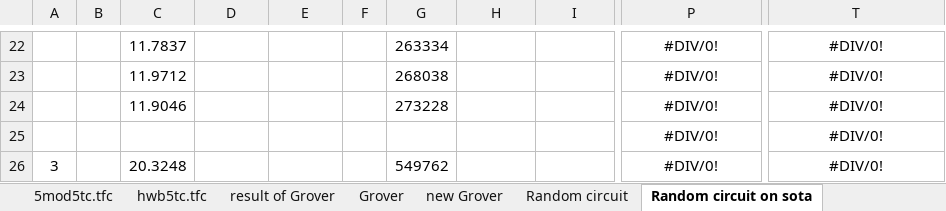
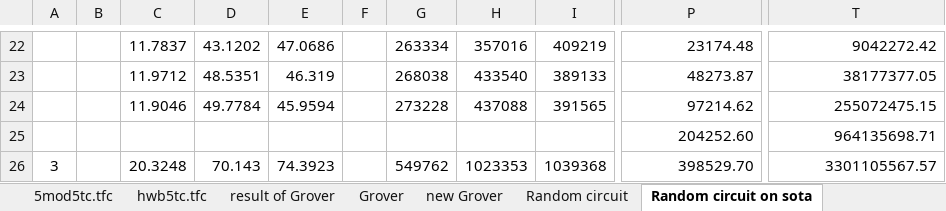
Before and after one commit to uj151133/my_quantum_simulator_with_gpu, an Excel workbook: data/benchmark.xlsx, sheet Random circuit on sota, drawn as a sheet; only a part is shown, gaps mark what is left out; values as stored, in another font and other column widths than the file's, no borders; the diff covers the shown part only; the diff names each change by its address in the sheet, - before the commit and + after, or states it on an @@ line.

```diff
--- a/data/benchmark.xlsx (sheet Random circuit on sota)
+++ b/data/benchmark.xlsx (sheet Random circuit on sota)
-D22: (empty)
+D22: 43.1202
-E22: (empty)
+E22: 47.0686
-H22: (empty)
+H22: 357016
-I22: (empty)
+I22: 409219
-P22:P26 alignment: center
+P22:P26 alignment: right
-P22: #DIV/0!
+P22: 23174.48
-T22:T26 alignment: center
+T22:T26 alignment: right
-T22: #DIV/0!
+T22: 9042272.42
-D23: (empty)
+D23: 48.5351
-E23: (empty)
+E23: 46.319
-H23: (empty)
+H23: 433540
-I23: (empty)
+I23: 389133
-P23: #DIV/0!
+P23: 48273.87
-T23: #DIV/0!
+T23: 38177377.05
-D24: (empty)
+D24: 49.7784
-E24: (empty)
+E24: 45.9594
-H24: (empty)
+H24: 437088
-I24: (empty)
+I24: 391565
-P24: #DIV/0!
+P24: 97214.62
-T24: #DIV/0!
+T24: 255072475.15
-P25: #DIV/0!
+P25: 204252.60
-T25: #DIV/0!
+T25: 964135698.71
-D26: (empty)
+D26: 70.143
-E26: (empty)
+E26: 74.3923
-H26: (empty)
+H26: 1023353
-I26: (empty)
+I26: 1039368
-P26: #DIV/0!
+P26: 398529.70
-T26: #DIV/0!
+T26: 3301105567.57
```
Also changed, not shown: 8 added rows, 8 removed rows, 683 edited cells, cell formats and merged cells elsewhere in this sheet, sheet Random circuit, 4 other files.
